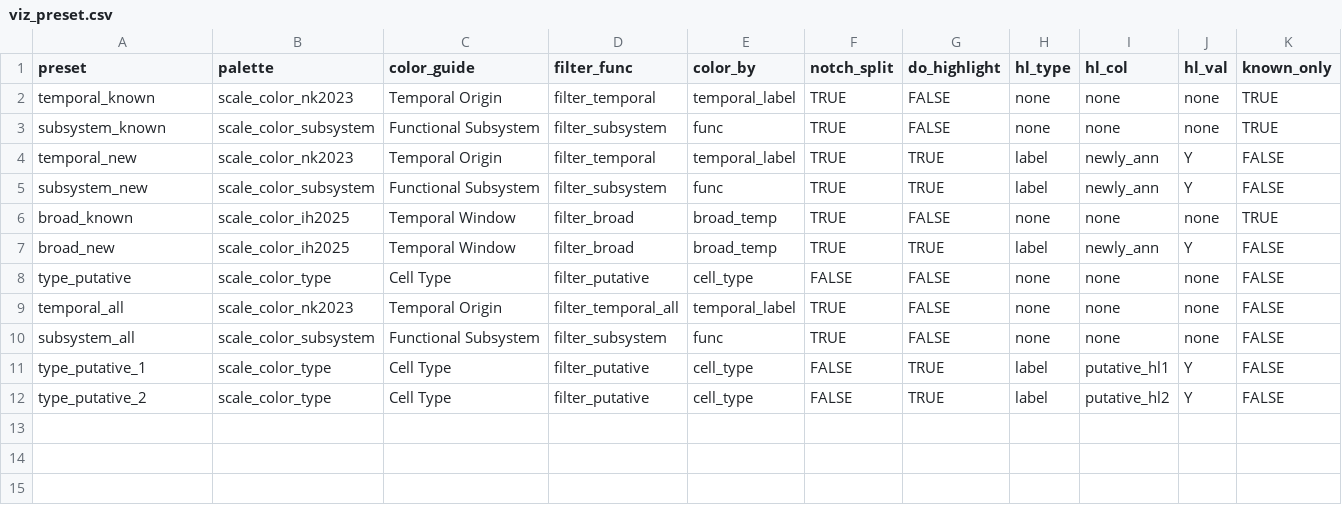
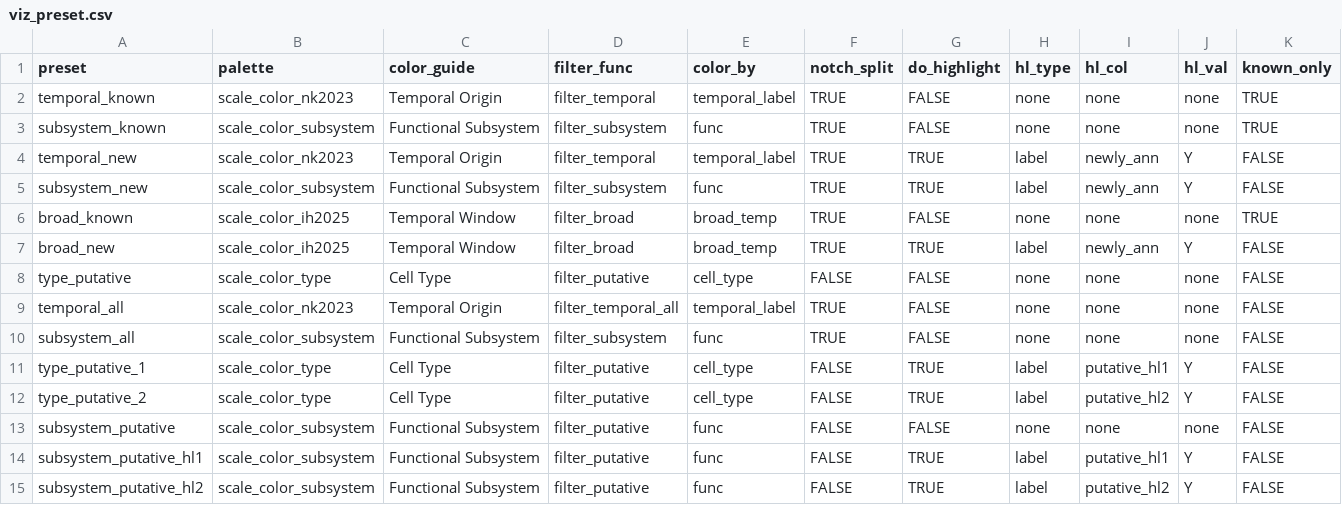
Before and after one commit to chenyenchung/Holgeura_and_Chen_et_al_2026, a CSV file: data/viz_preset.csv, drawn as a sheet; the diff names each change by its address in the sheet, - before the commit and + after, or states it on an @@ line.

Commit message:
Functional subsystem coloring for putative types

```diff
--- a/data/viz_preset.csv
+++ b/data/viz_preset.csv
+row 13: subsystem_putative | scale_color_subsystem | Functional Subsystem | filter_putative | func | FALSE | FALSE | none | none | none | FALSE
+row 14: subsystem_putative_hl1 | scale_color_subsystem | Functional Subsystem | filter_putative | func | FALSE | TRUE | label | putative_hl1 | Y | FALSE
+row 15: subsystem_putative_hl2 | scale_color_subsystem | Functional Subsystem | filter_putative | func | FALSE | TRUE | label | putative_hl2 | Y | FALSE
```
Also changed, not shown: 2 other files.
